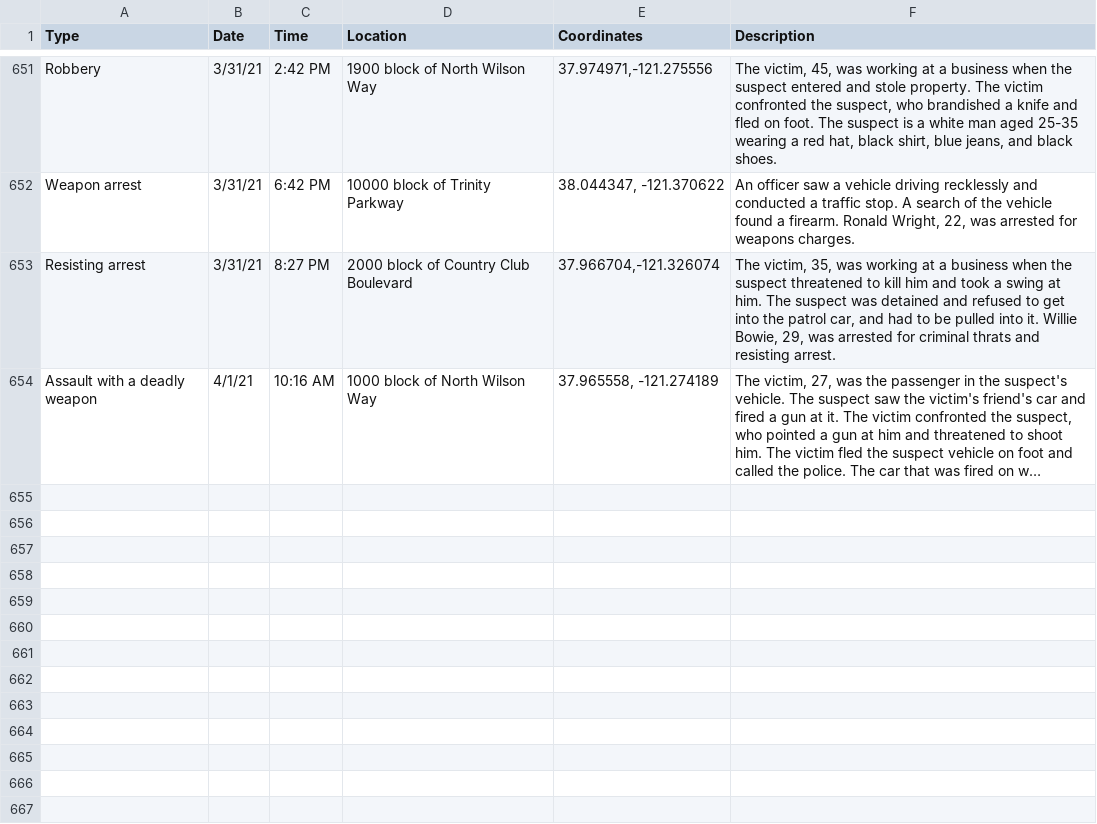
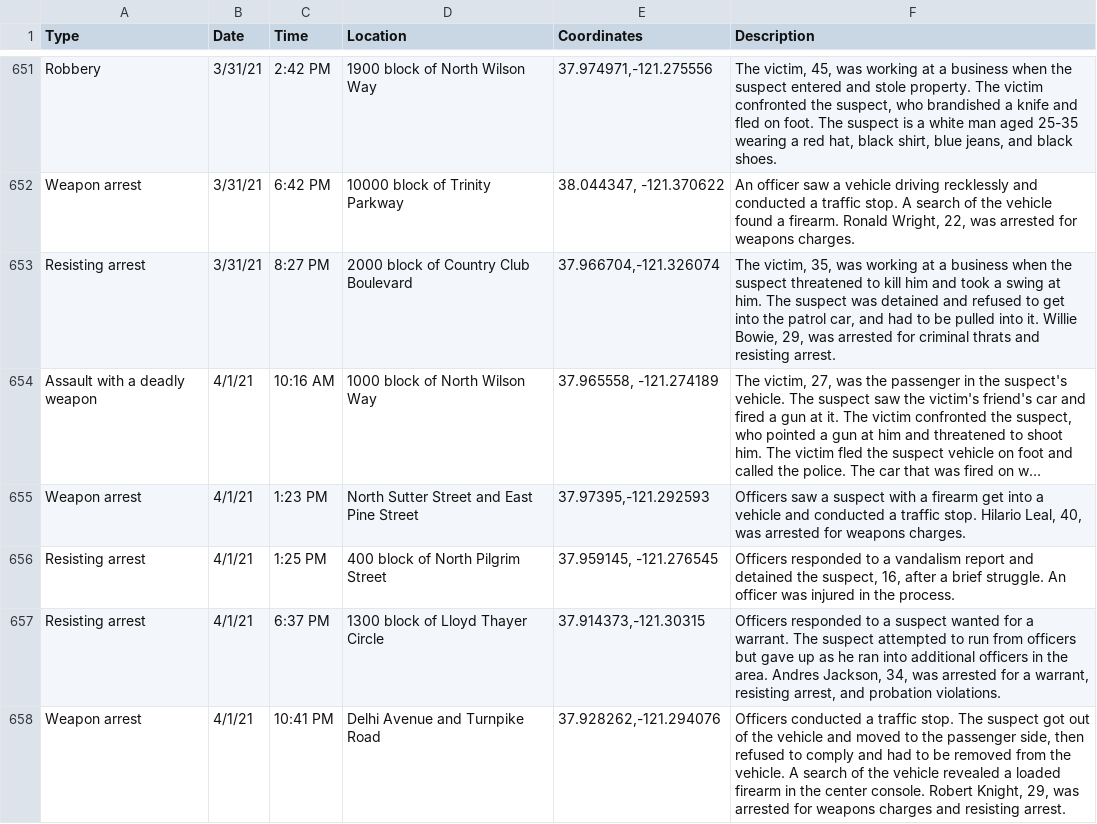
Before and after one commit to miriamwaldvogel/209politics, a CSV file: projects/crimemaps/data/stockton.csv, drawn as a sheet; only a part is shown, gaps mark what is left out; long unchanged cells end in …; the diff names each change by its address in the sheet, - before the commit and + after, or states it on an @@ line.

```diff
--- a/projects/crimemaps/data/stockton.csv
+++ b/projects/crimemaps/data/stockton.csv
+row 655: Weapon arrest | 4/1/21 | 1:23 PM | North Sutter Street and East Pine Street | 37.97395,-121.292593 | Officers saw a suspect with a firearm get into a vehicle and conducted a traffic stop. Hilario Leal, 40, was arrested for weapons charges.
+row 656: Resisting arrest | 4/1/21 | 1:25 PM | 400 block of North Pilgrim Street | 37.959145, -121.276545 | Officers responded to a vandalism report and detained the suspect, 16, after a brief struggle. An officer was injured in the process.
+row 657: Resisting arrest | 4/1/21 | 6:37 PM | 1300 block of Lloyd Thayer Circle | 37.914373,-121.30315 | Officers responded to a suspect wanted for a warrant. The suspect attempted to run from officers but gave up as he ran into additional officers in the area. Andres Jackson, 34, was arrested for a warrant, resisting arrest, and probation violations.
+row 658: Weapon arrest | 4/1/21 | 10:41 PM | Delhi Avenue and Turnpike Road | 37.928262,-121.294076 | Officers conducted a traffic stop. The suspect got out of the vehicle and moved to the passenger side, then refused to comply and had to be removed from the vehicle. A search of the vehicle revealed a loaded firearm in the center console. Robert Knight, 29, was arrested for weapons charges and resisting arrest.
```
Also changed, not shown: 1 other file.
